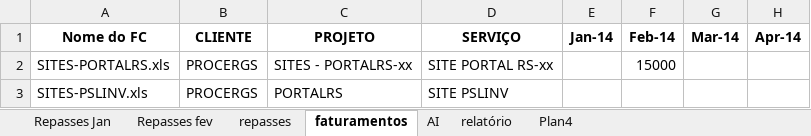
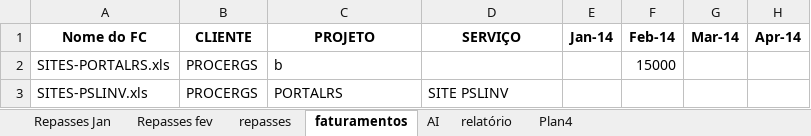
Before and after one commit to josivanribeiro/ExcelDataManagerRepo, an Excel workbook: ExcelDataManager/output/Planilha_Consolidadora_2.xlsx, sheet faturamentos, drawn as a sheet; only a part is shown; values as stored, in another font and other column widths than the file's, no borders; the diff names each change by its address in the sheet, - before the commit and + after, or states it on an @@ line.

```diff
--- a/ExcelDataManager/output/Planilha_Consolidadora_2.xlsx (sheet faturamentos)
+++ b/ExcelDataManager/output/Planilha_Consolidadora_2.xlsx (sheet faturamentos)
-C2 (PROJETO): SITES - PORTALRS-xx
+C2 (PROJETO): b
-D2 (SERVIÇO): SITE PORTAL RS-xx
+D2 (SERVIÇO): (empty)
```
Also changed, not shown: ExcelDataManager/output/Planilha_Consolidadora.xlsx, 4 other files.
